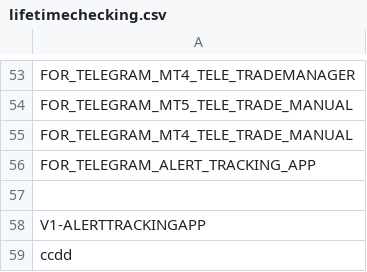
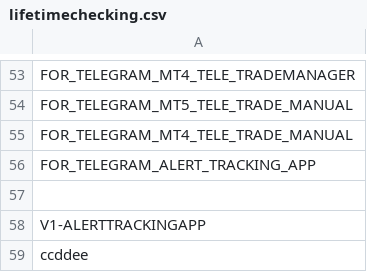
Before and after one commit to infotechniques/infotechniques.github.io, a CSV file: lifetimechecking.csv, drawn as a sheet; only a part is shown, gaps mark what is left out.

Commit message:
Update lifetimechecking.csv

```diff
--- a/lifetimechecking.csv
+++ b/lifetimechecking.csv
@@ -58,2 +58,2 @@ FOR_TELEGRAM_ALERT_TRACKING_APP
 V1-ALERTTRACKINGAPP
-ccdd
+ccddee
```
